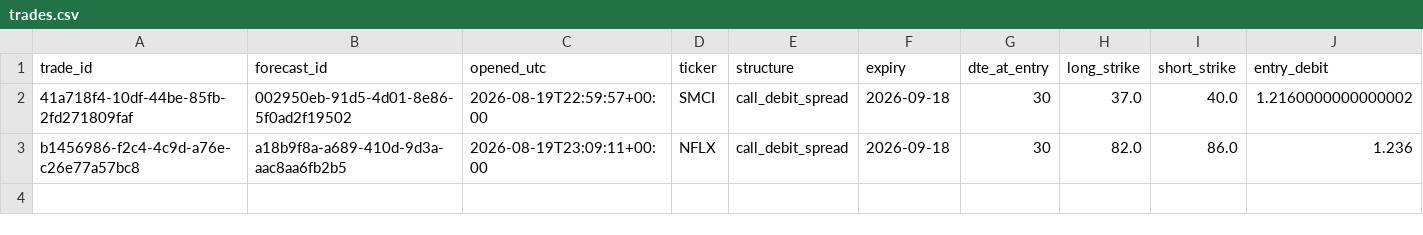
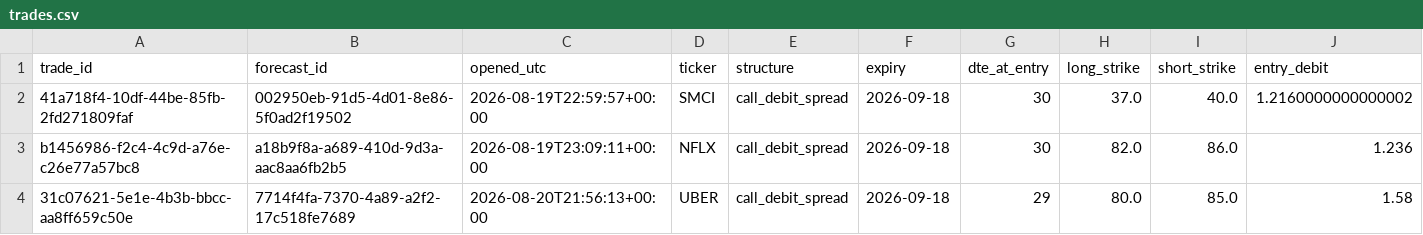
Before and after one commit to PandaGrdn/options_screener, a CSV file: data/trades.csv, drawn as a sheet; only a part is shown; rows hold the shown columns only; the diff names each change by its address in the sheet, - before the commit and + after, or states it on an @@ line.

```diff
--- a/data/trades.csv
+++ b/data/trades.csv
+row 4: 31c07621-5e1e-4b3b-bbcc-aa8ff659c50e | 7714f4fa-7370-4a89-a2f2-17c518fe7689 | 2026-08-20T21:56:13+00:00 | UBER | call_debit_spread | 2026-09-18 | 29 | 80.0 | 85.0 | 1.58
```
Also changed, not shown: data/forecasts.csv, data/marks.csv, 3 other files.
